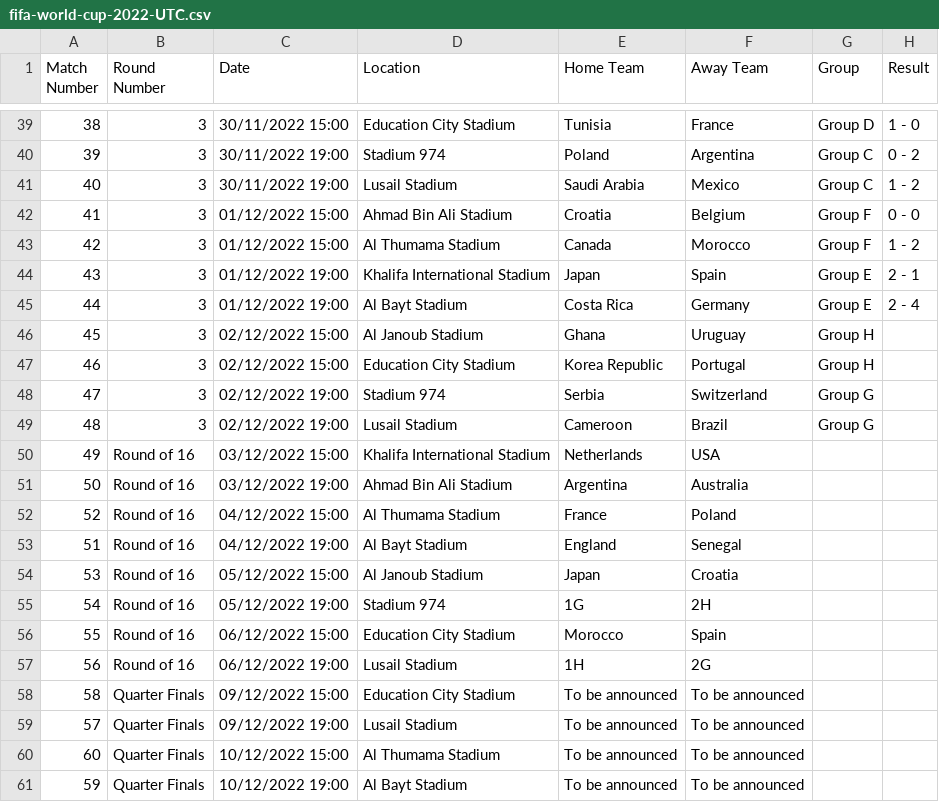
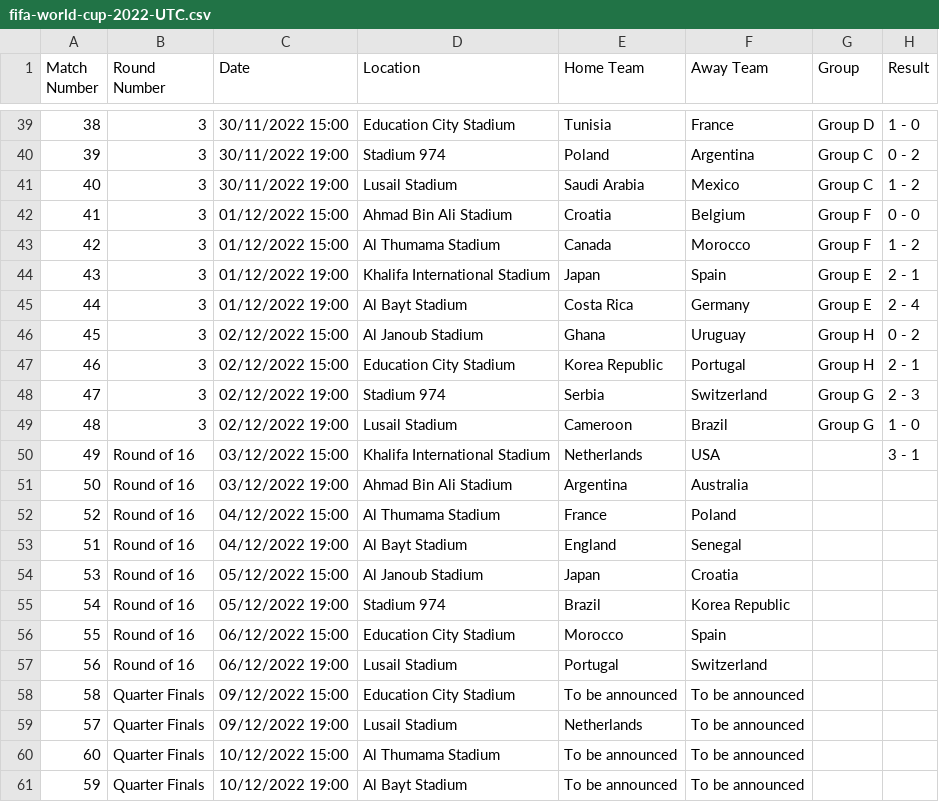
Before and after one commit to saipradyumnanprem/World-Cup-2022-Prediction, a CSV file: fifa-world-cup-2022-UTC.csv, drawn as a sheet; only a part is shown, gaps mark what is left out.

Commit message:
Add files via upload

```diff
--- a/fifa-world-cup-2022-UTC.csv
+++ b/fifa-world-cup-2022-UTC.csv
@@ -45,7 +45,7 @@ Match Number,Round Number,Date,Location,Home Team,Away Team,Group,Result
 44,3,01/12/2022 19:00,Al Bayt Stadium,Costa Rica,Germany,Group E,2 - 4
-45,3,02/12/2022 15:00,Al Janoub Stadium,Ghana,Uruguay,Group H,
-46,3,02/12/2022 15:00,Education City Stadium,Korea Republic,Portugal,Group H,
-47,3,02/12/2022 19:00,Stadium 974,Serbia,Switzerland,Group G,
-48,3,02/12/2022 19:00,Lusail Stadium,Cameroon,Brazil,Group G,
-49,Round of 16,03/12/2022 15:00,Khalifa International Stadium,Netherlands,USA,,
+45,3,02/12/2022 15:00,Al Janoub Stadium,Ghana,Uruguay,Group H,0 - 2
+46,3,02/12/2022 15:00,Education City Stadium,Korea Republic,Portugal,Group H,2 - 1
+47,3,02/12/2022 19:00,Stadium 974,Serbia,Switzerland,Group G,2 - 3
+48,3,02/12/2022 19:00,Lusail Stadium,Cameroon,Brazil,Group G,1 - 0
+49,Round of 16,03/12/2022 15:00,Khalifa International Stadium,Netherlands,USA,,3 - 1
 50,Round of 16,03/12/2022 19:00,Ahmad Bin Ali Stadium,Argentina,Australia,,
@@ -54,7 +54,7 @@ Match Number,Round Number,Date,Location,Home Team,Away Team,Group,Result
 53,Round of 16,05/12/2022 15:00,Al Janoub Stadium,Japan,Croatia,,
-54,Round of 16,05/12/2022 19:00,Stadium 974,1G,2H,,
+54,Round of 16,05/12/2022 19:00,Stadium 974,Brazil,Korea Republic,,
 55,Round of 16,06/12/2022 15:00,Education City Stadium,Morocco,Spain,,
-56,Round of 16,06/12/2022 19:00,Lusail Stadium,1H,2G,,
+56,Round of 16,06/12/2022 19:00,Lusail Stadium,Portugal,Switzerland,,
 58,Quarter Finals,09/12/2022 15:00,Education City Stadium,To be announced,To be announced,,
-57,Quarter Finals,09/12/2022 19:00,Lusail Stadium,To be announced,To be announced,,
+57,Quarter Finals,09/12/2022 19:00,Lusail Stadium,Netherlands,To be announced,,
 60,Quarter Finals,10/12/2022 15:00,Al Thumama Stadium,To be announced,To be announced,,
```
